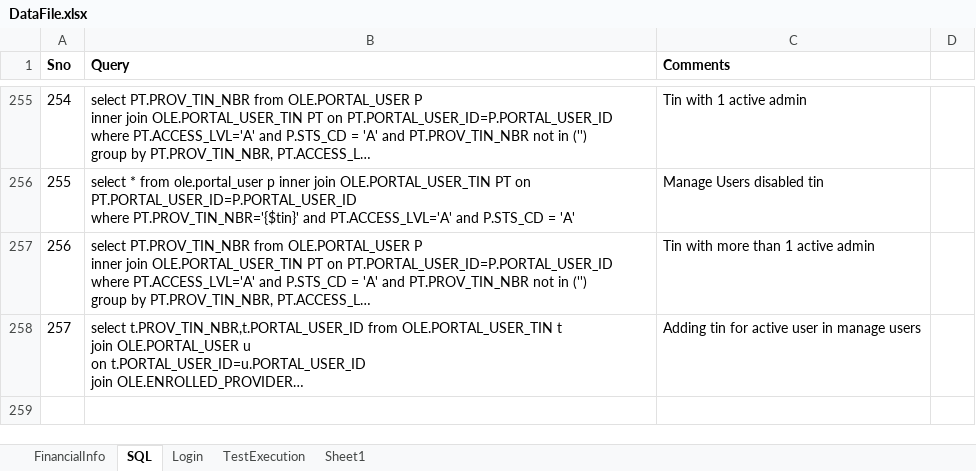
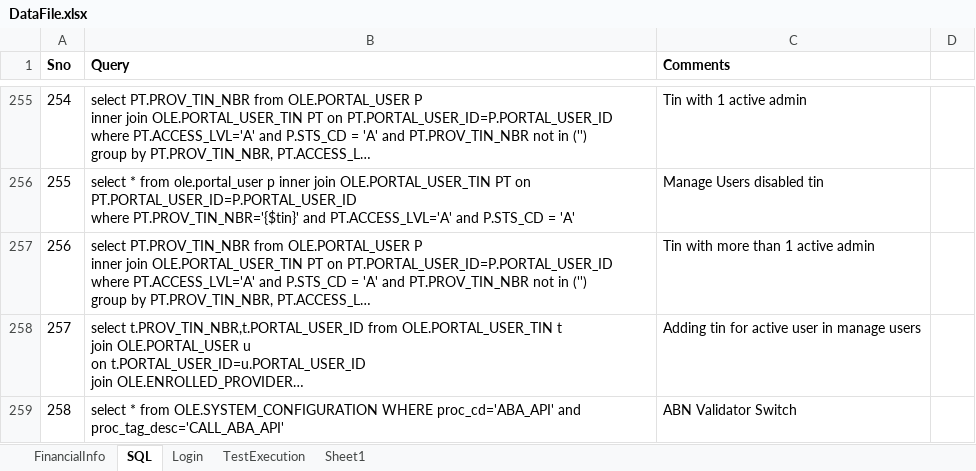
Before and after one commit to yaminichinchinedi/CucumberFramework, an Excel workbook: Online-Portals/UPA/DataFiles/DataFile.xlsx, sheet SQL, drawn as a sheet; only a part is shown, gaps mark what is left out; long unchanged cells end in …; values as stored, in another font and other column widths than the file's, no borders; the diff names each change by its address in the sheet, - before the commit and + after, or states it on an @@ line.

Commit message:
ABA Validator Changes

```diff
--- a/Online-Portals/UPA/DataFiles/DataFile.xlsx (sheet SQL)
+++ b/Online-Portals/UPA/DataFiles/DataFile.xlsx (sheet SQL)
+row 259: 258 | select * from OLE.SYSTEM_CONFIGURATION WHERE proc_cd='ABA_API' and proc_tag_desc='CALL_ABA_API' | ABN Validator Switch
```
Also changed, not shown: sheet FinancialInfo, 15 other files.
